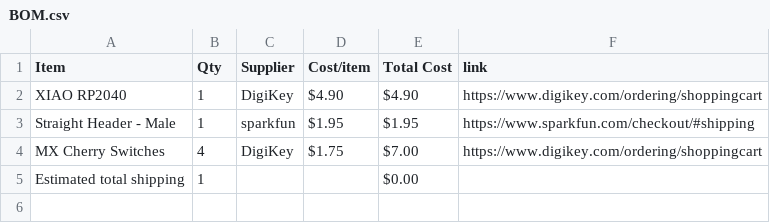
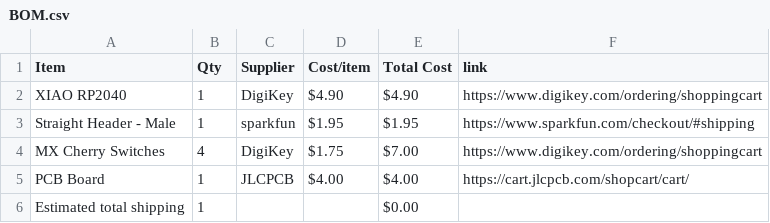
Before and after one commit to edkzhang/Macropad-Hack-Club-Hack-Life-Week-5, a CSV file: BOM.csv, drawn as a sheet; the diff names each change by its address in the sheet, - before the commit and + after, or states it on an @@ line.

Commit message:
Sync Macropad from Half Life

```diff
--- a/BOM.csv
+++ b/BOM.csv
+row 5: PCB Board | 1 | JLCPCB | $4.00 | $4.00 | https://cart.jlcpcb.com/shopcart/cart/
```
